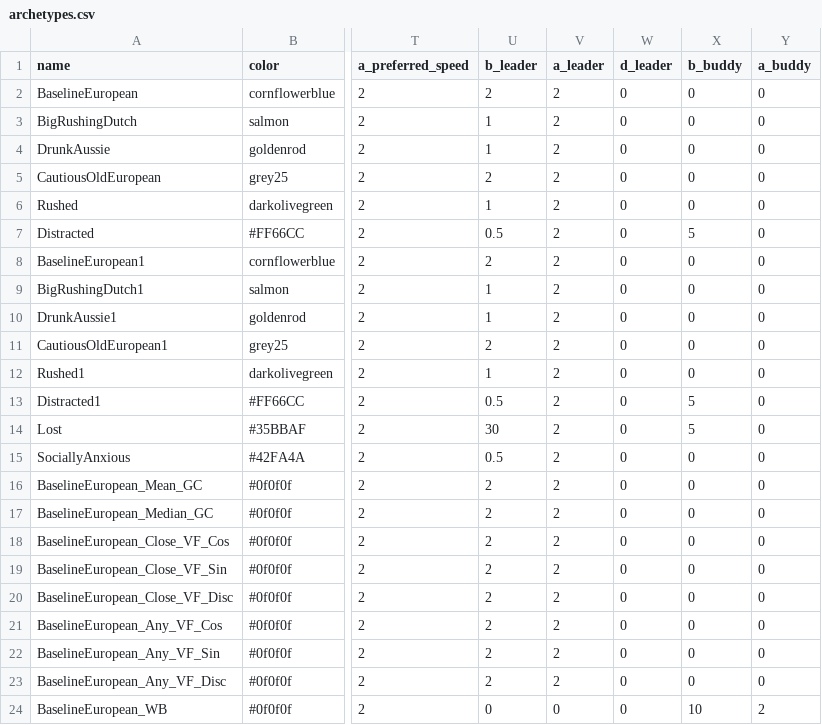
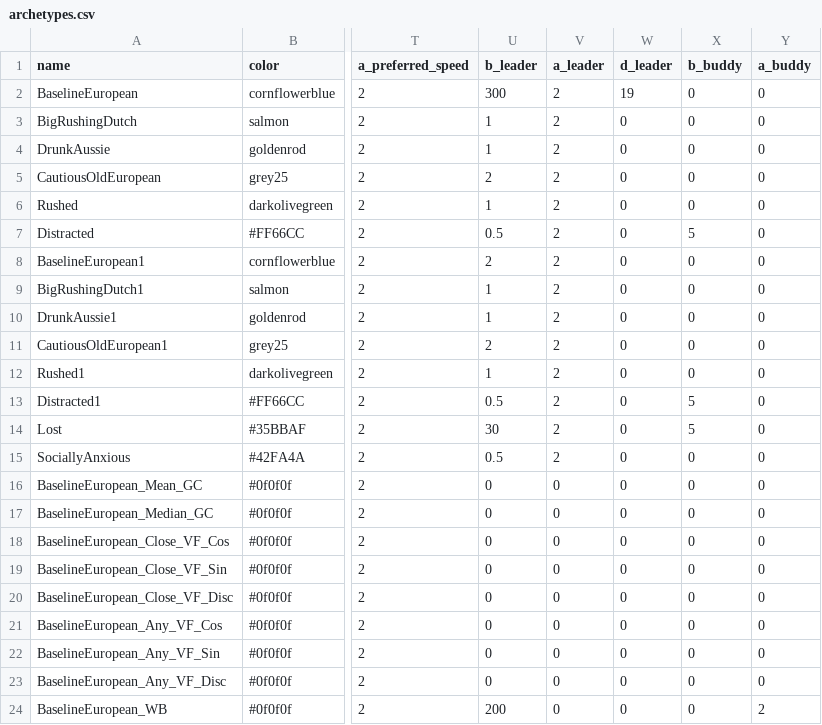
Before and after one commit to ndpvh/predped, a CSV file: archetypes.csv, drawn as a sheet; only a part is shown, gaps mark what is left out; the diff names each change by its address in the sheet, - before the commit and + after, or states it on an @@ line.

Commit message:
changes to archetype parameters.

```diff
--- a/archetypes.csv
+++ b/archetypes.csv
-U2 (b_leader): 2
+U2 (b_leader): 300
-W2 (d_leader): 0
+W2 (d_leader): 19
-U16:U23 (b_leader): 2
+U16:U23 (b_leader): 0
-V16:V23 (a_leader): 2
+V16:V23 (a_leader): 0
-U24 (b_leader): 0
+U24 (b_leader): 200
-X24 (b_buddy): 10
+X24 (b_buddy): 0
```
Also changed, not shown: parameter_bounds.csv.
